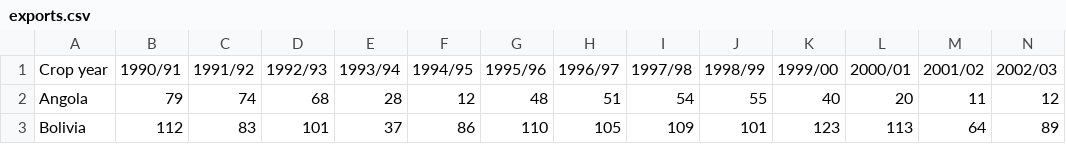
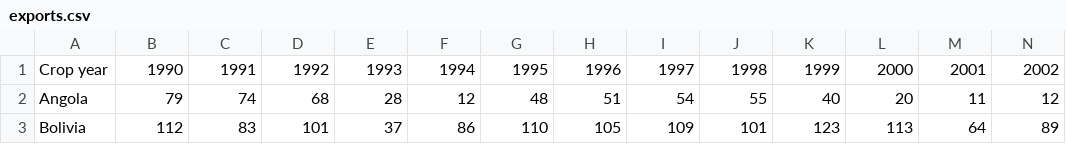
Before and after one commit to nctarski/-nctarski-.github.io, a CSV file: exports.csv, drawn as a sheet; only a part is shown; the diff covers the shown part only; the diff names each change by its address in the sheet, - before the commit and + after, or states it on an @@ line.

```diff
--- a/exports.csv
+++ b/exports.csv
-B1: 1990/91
+B1: 1990
-C1: 1991/92
+C1: 1991
-D1: 1992/93
+D1: 1992
-E1: 1993/94
+E1: 1993
-F1: 1994/95
+F1: 1994
-G1: 1995/96
+G1: 1995
-H1: 1996/97
+H1: 1996
-I1: 1997/98
+I1: 1997
-J1: 1998/99
+J1: 1998
-K1: 1999/00
+K1: 1999
-L1: 2000/01
+L1: 2000
-M1: 2001/02
+M1: 2001
-N1: 2002/03
+N1: 2002
```
Also changed, not shown: 14 edited cells elsewhere in this file, domesticConsumption.csv, totalProduction.csv, 1 other file.
